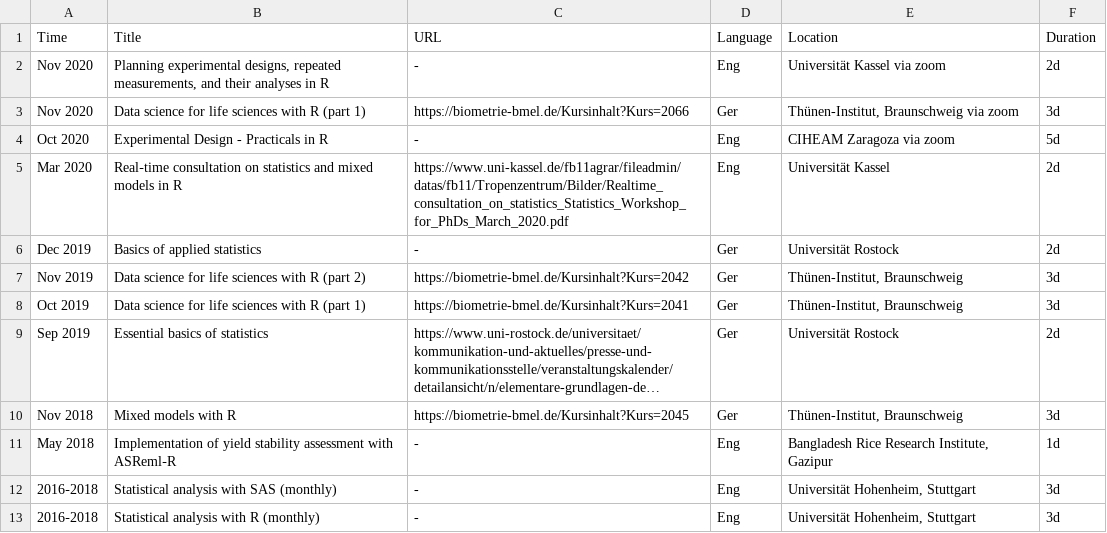
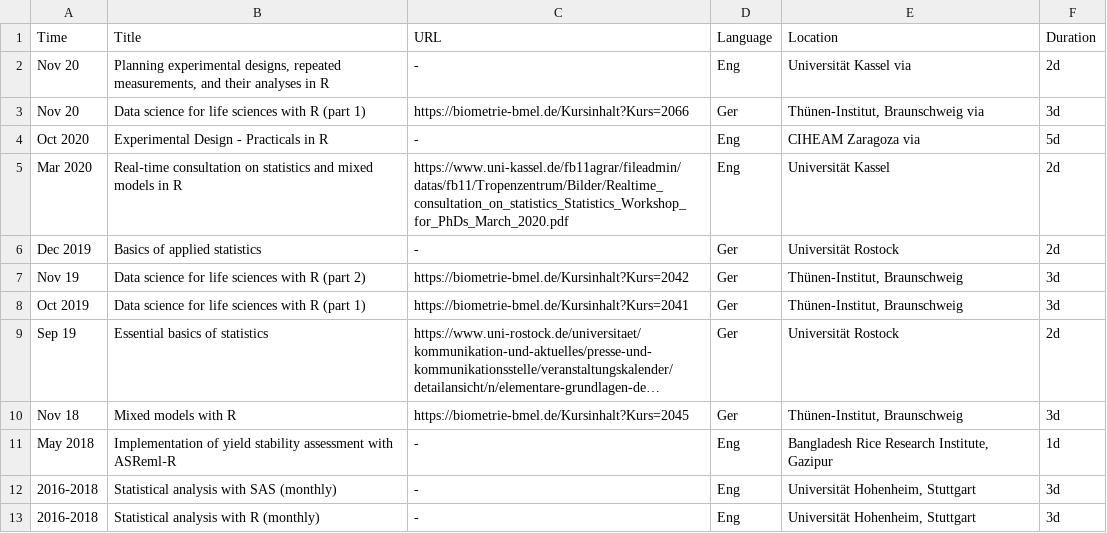
Before and after one commit to SchmidtPaul/CV, a CSV file: contactinfo/workshophistory.csv, drawn as a sheet; long unchanged cells end in …; the diff names each change by its address in the sheet, - before the commit and + after, or states it on an @@ line.

```diff
--- a/contactinfo/workshophistory.csv
+++ b/contactinfo/workshophistory.csv
-A2:A3 (Time): Nov 2020
+A2:A3 (Time): Nov 20
-E2 (Location): Universität Kassel via zoom
+E2 (Location): Universität Kassel via
-E3 (Location): Thünen-Institut, Braunschweig via zoom
+E3 (Location): Thünen-Institut, Braunschweig via
-E4 (Location): CIHEAM Zaragoza via zoom
+E4 (Location): CIHEAM Zaragoza via
-A7 (Time): Nov 2019
+A7 (Time): Nov 19
-A9 (Time): Sep 2019
+A9 (Time): Sep 19
-A10 (Time): Nov 2018
+A10 (Time): Nov 18
```
